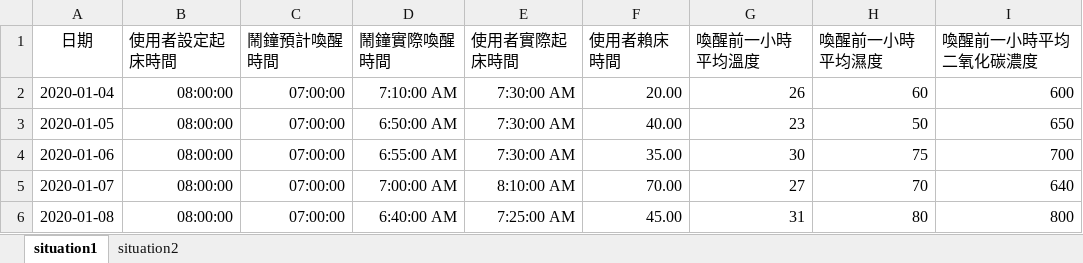
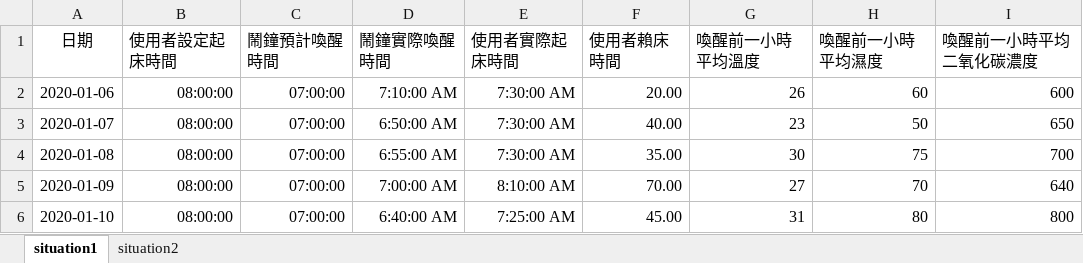
Before and after one commit to Hsingyu120/hsingyu120.github.io, an Excel workbook: monitor/fake_data.xlsx, sheet situation1, drawn as a sheet; values as stored, in another font and other column widths than the file's, no borders; the diff names each change by its address in the sheet, - before the commit and + after, or states it on an @@ line.

Commit message:
Update fake_data.xlsx

```diff
--- a/monitor/fake_data.xlsx (sheet situation1)
+++ b/monitor/fake_data.xlsx (sheet situation1)
-A2 (日期): 2020-01-04
+A2 (日期): 2020-01-06
-A3 (日期): 2020-01-05
+A3 (日期): 2020-01-07
-A4 (日期): 2020-01-06
+A4 (日期): 2020-01-08
-A5 (日期): 2020-01-07
+A5 (日期): 2020-01-09
-A6 (日期): 2020-01-08
+A6 (日期): 2020-01-10
```
